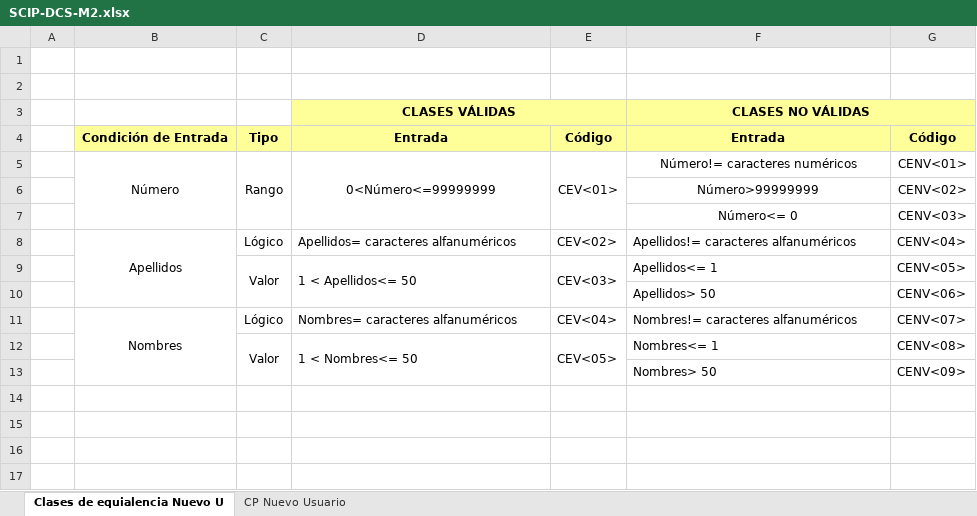
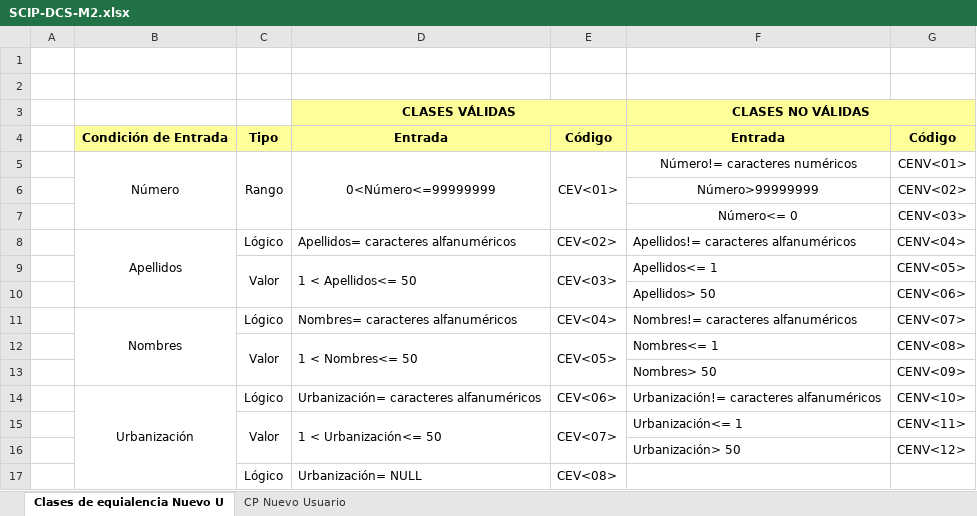
Before and after one commit to a-calero3/Softgenix-Peru, an Excel workbook: 2-Desarrollo/SCIP/pruebas-calidad/SCIP-DCS-M2.xlsx, sheet Clases de equialencia Nuevo U, drawn as a sheet; values as stored, in another font and other column widths than the file's, no borders; charts and pictures not drawn; the diff names each change by its address in the sheet, - before the commit and + after, or states it on an @@ line.

Commit message:
Se agrego el campo Urbanizacion a la tabla de equivalencias del Modulo Gestionar Usuario

```diff
--- a/2-Desarrollo/SCIP/pruebas-calidad/SCIP-DCS-M2.xlsx (sheet Clases de equialencia Nuevo U)
+++ b/2-Desarrollo/SCIP/pruebas-calidad/SCIP-DCS-M2.xlsx (sheet Clases de equialencia Nuevo U)
+row 14:  | Urbanización | Lógico | Urbanización= caracteres alfanuméricos | CEV<06> | Urbanización!= caracteres alfanuméricos | CENV<10>
+row 15:  |  | Valor | 1 < Urbanización<= 50 | CEV<07> | Urbanización<= 1 | CENV<11>
+row 16:  |  |  |  |  | Urbanización> 50 | CENV<12>
+row 17:  |  | Lógico | Urbanización= NULL | CEV<08>
```
